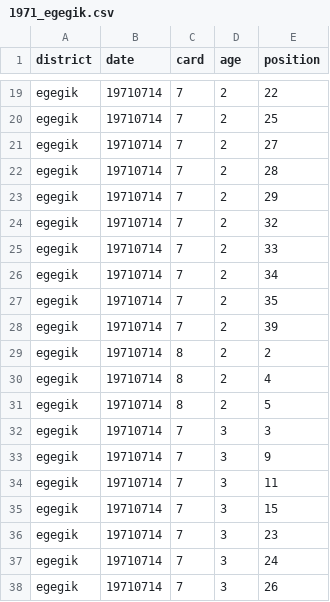
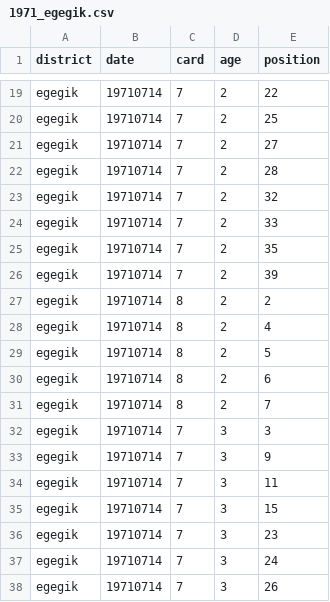
Before and after one commit to n-grace-henry/MS-Thesis, a CSV file: samples/1971_egegik.csv, drawn as a sheet; only a part is shown, gaps mark what is left out.

Commit message:
Update 1971_egegik.csv

```diff
--- a/samples/1971_egegik.csv
+++ b/samples/1971_egegik.csv
@@ -22,6 +22,4 @@ egegik, 19710714, 7, 2, 27
 egegik, 19710714, 7, 2, 28
-egegik, 19710714, 7, 2, 29
 egegik, 19710714, 7, 2, 32
 egegik, 19710714, 7, 2, 33
-egegik, 19710714, 7, 2, 34
 egegik, 19710714, 7, 2, 35
@@ -31,2 +29,4 @@ egegik, 19710714, 8, 2, 4
 egegik, 19710714, 8, 2, 5
+egegik, 19710714, 8, 2, 6
+egegik, 19710714, 8, 2, 7
 egegik, 19710714, 7, 3, 3
```
